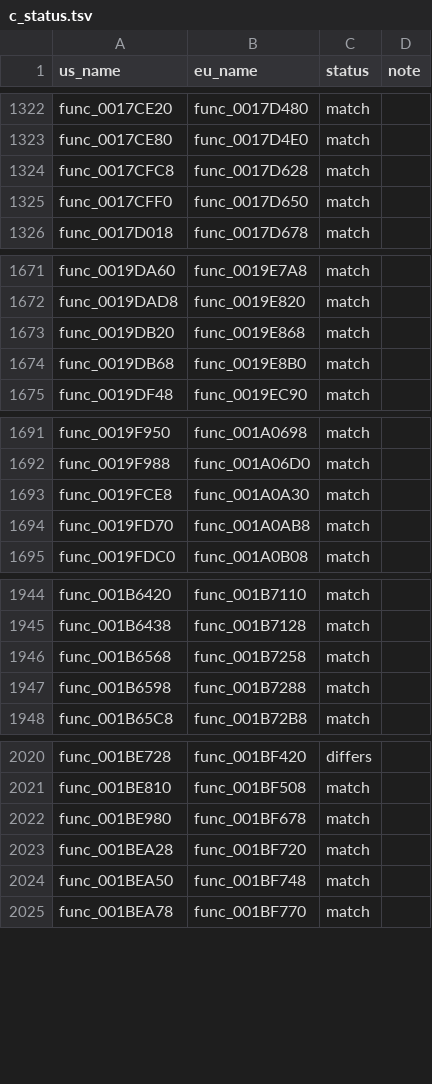
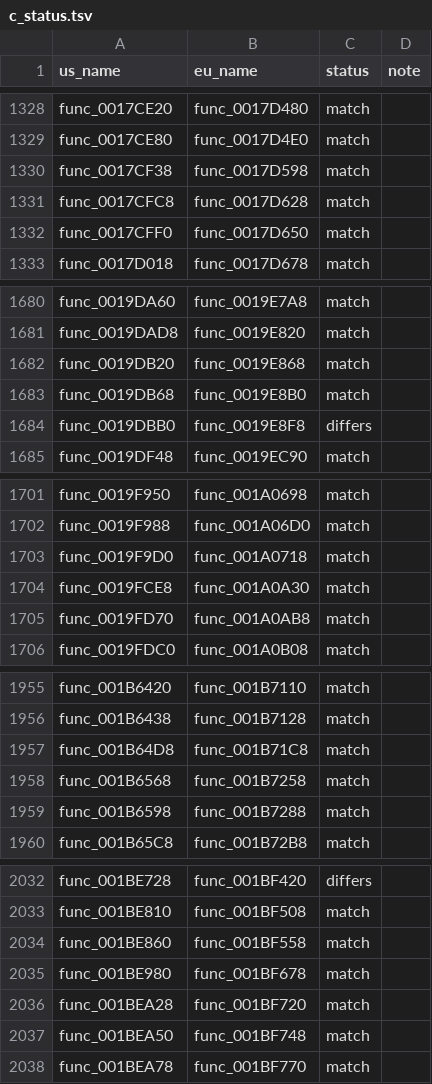
Before and after one commit to OpenThievius/sly1-decomp, a TSV file: config/eu/c_status.tsv, drawn as a sheet; only a part is shown, gaps mark what is left out; the diff covers the shown part only.

Commit message:
chore(progress): 2,562 of 4,766 functions (PAL 2,427 of 4,791)
Regenerate the ByteMatch reports, the README table and the PAL status
after landing 21 functions.

tools/progress.py: us 2562 of 4766 (23.18% of code), eu 2427 of 4791
(21.40% of code). tools/version_check.py: 2427 match, 69 differ, 28
error, 38 absent.

```diff
--- a/config/eu/c_status.tsv
+++ b/config/eu/c_status.tsv
@@ -1323,2 +1329,3 @@ func_0017CE20	func_0017D480	match
 func_0017CE80	func_0017D4E0	match	
+func_0017CF38	func_0017D598	match	
 func_0017CFC8	func_0017D628	match	
@@ -1674,2 +1683,3 @@ func_0019DB20	func_0019E868	match
 func_0019DB68	func_0019E8B0	match	
+func_0019DBB0	func_0019E8F8	differs	
 func_0019DF48	func_0019EC90	match	
@@ -1692,2 +1702,3 @@ func_0019F950	func_001A0698	match
 func_0019F988	func_001A06D0	match	
+func_0019F9D0	func_001A0718	match	
 func_0019FCE8	func_001A0A30	match	
@@ -1945,2 +1956,3 @@ func_001B6420	func_001B7110	match
 func_001B6438	func_001B7128	match	
+func_001B64D8	func_001B71C8	match	
 func_001B6568	func_001B7258	match	
@@ -2021,2 +2033,3 @@ func_001BE728	func_001BF420	differs
 func_001BE810	func_001BF508	match	
+func_001BE860	func_001BF558	match	
 func_001BE980	func_001BF678	match	
```
Also changed, not shown: 16 added rows elsewhere in this file, 3 other files.
